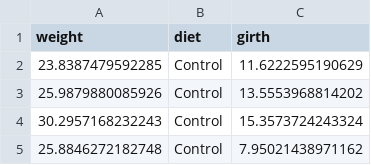
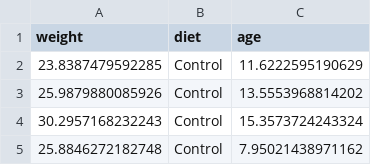
Before and after one commit to rbchan/exp-design, a CSV file: labs/ANCOVA/dietData.csv, drawn as a sheet; only a part is shown.

Commit message:
ANCOVA lab

```diff
--- a/labs/ANCOVA/dietData.csv
+++ b/labs/ANCOVA/dietData.csv
@@ -1,2 +1,2 @@
-"weight","diet","girth"
+"weight","diet","age"
 23.8387479592285,"Control",11.6222595190629
```
Also changed, not shown: 4 other files.
